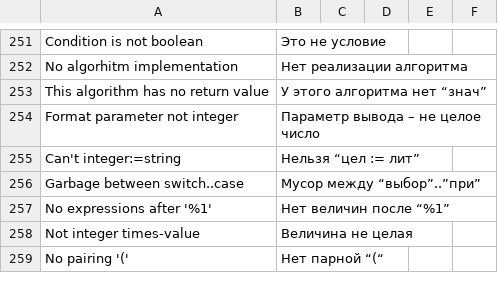
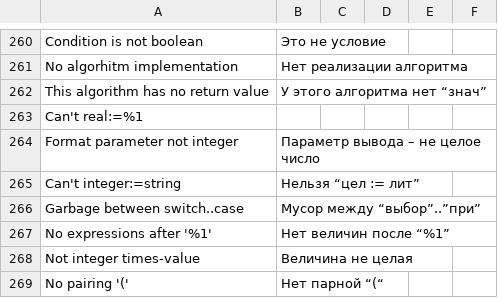
Before and after one commit to victor-yacovlev/kumir2, a CSV file: share/kumir2/kumiranalizer/messages.csv, drawn as a sheet; only a part is shown, gaps mark what is left out; the diff covers the shown part only.

```diff
--- a/share/kumir2/kumiranalizer/messages.csv
+++ b/share/kumir2/kumiranalizer/messages.csv
@@ -253,2 +262,3 @@
 "This algorithm has no return value";"У этого алгоритма нет “знач”";"";"";"";"";
+"Can't real:=%1";"";"";"";"";"";
 "Format parameter not integer";"Параметр вывода – не целое число";"";"";"";"";
```
Also changed, not shown: 10 added rows, 1 removed row, 9 moved rows and 1 edited cell elsewhere in this file, 2 other files.
